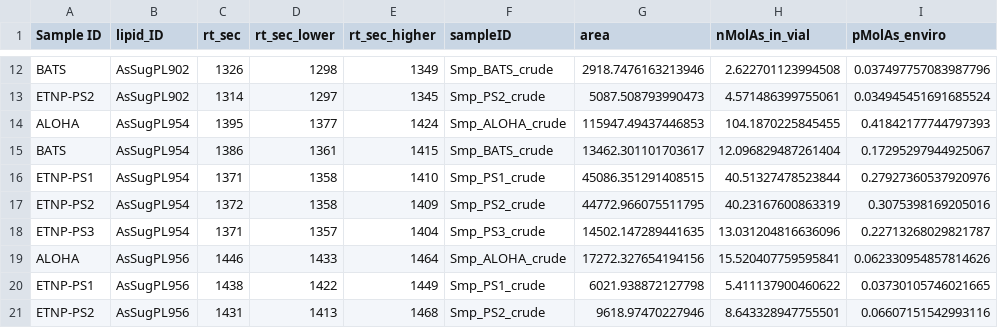
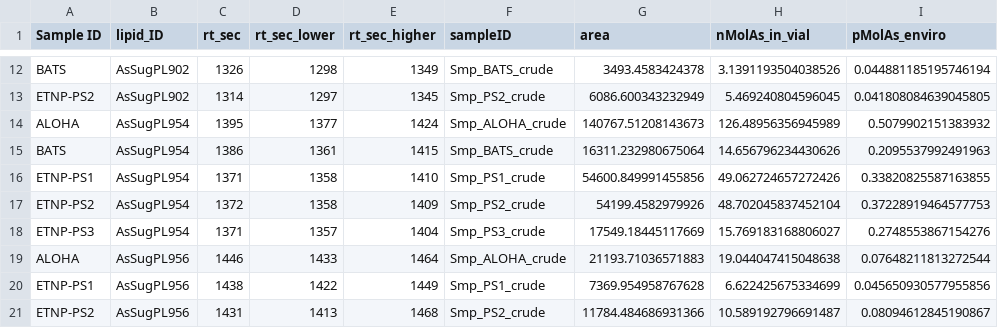
Before and after one commit to kheal/particulate_As_data_analysis, a CSV file: Intermediates/Quantified_Individual_Lipids_betterint.csv, drawn as a sheet; only a part is shown, gaps mark what is left out; the diff covers the shown part only; the diff names each change by its address in the sheet, - before the commit and + after, or states it on an @@ line.

```diff
--- a/Intermediates/Quantified_Individual_Lipids_betterint.csv
+++ b/Intermediates/Quantified_Individual_Lipids_betterint.csv
-G12 (area): 2918.7476163213946
+G12 (area): 3493.4583424378
-H12 (nMolAs_in_vial): 2.622701123994508
+H12 (nMolAs_in_vial): 3.1391193504038526
-I12 (pMolAs_enviro): 0.037497757083987796
+I12 (pMolAs_enviro): 0.044881185195746194
-G13 (area): 5087.508793990473
+G13 (area): 6086.600343232949
-H13 (nMolAs_in_vial): 4.571486399755061
+H13 (nMolAs_in_vial): 5.469240804596045
-I13 (pMolAs_enviro): 0.034945451691685524
+I13 (pMolAs_enviro): 0.041808084639045805
-G14 (area): 115947.49437446853
+G14 (area): 140767.51208143673
-H14 (nMolAs_in_vial): 104.1870225845455
+H14 (nMolAs_in_vial): 126.48956356945989
-I14 (pMolAs_enviro): 0.41842177744797393
+I14 (pMolAs_enviro): 0.5079902151383932
-G15 (area): 13462.301101703617
+G15 (area): 16311.232980675064
-H15 (nMolAs_in_vial): 12.096829487261404
+H15 (nMolAs_in_vial): 14.656796234430626
-I15 (pMolAs_enviro): 0.17295297944925067
+I15 (pMolAs_enviro): 0.2095537992491963
-G16 (area): 45086.351291408515
+G16 (area): 54600.849991455856
-H16 (nMolAs_in_vial): 40.51327478523844
+H16 (nMolAs_in_vial): 49.062724657272426
-I16 (pMolAs_enviro): 0.27927360537920976
+I16 (pMolAs_enviro): 0.33820825587163855
-G17 (area): 44772.966075511795
+G17 (area): 54199.4582979926
-H17 (nMolAs_in_vial): 40.23167600863319
+H17 (nMolAs_in_vial): 48.702045837452104
-I17 (pMolAs_enviro): 0.3075398169205016
+I17 (pMolAs_enviro): 0.37228919464577753
-G18 (area): 14502.147289441635
+G18 (area): 17549.18445117669
-H18 (nMolAs_in_vial): 13.031204816636096
+H18 (nMolAs_in_vial): 15.769183168806027
-I18 (pMolAs_enviro): 0.22713268029821787
+I18 (pMolAs_enviro): 0.2748553867154276
-G19 (area): 17272.327654194156
+G19 (area): 21193.71036571883
-H19 (nMolAs_in_vial): 15.520407759595841
+H19 (nMolAs_in_vial): 19.044047415048638
-I19 (pMolAs_enviro): 0.062330954857814626
+I19 (pMolAs_enviro): 0.07648211813272544
-G20 (area): 6021.938872127798
+G20 (area): 7369.954958767628
-H20 (nMolAs_in_vial): 5.411137900460622
+H20 (nMolAs_in_vial): 6.622425675334699
-I20 (pMolAs_enviro): 0.03730105746021665
+I20 (pMolAs_enviro): 0.045650930577955856
-G21 (area): 9618.97470227946
+G21 (area): 11784.484686931366
-H21 (nMolAs_in_vial): 8.643328947755501
+H21 (nMolAs_in_vial): 10.589192796691487
-I21 (pMolAs_enviro): 0.06607151542993116
+I21 (pMolAs_enviro): 0.08094612845190867
```
Also changed, not shown: 117 edited cells elsewhere in this file, Intermediates/total_75As_areas_and_concentrations.csv, MetaData/AsLipidDatabase/full_MS1db.csv, 8 other files.
